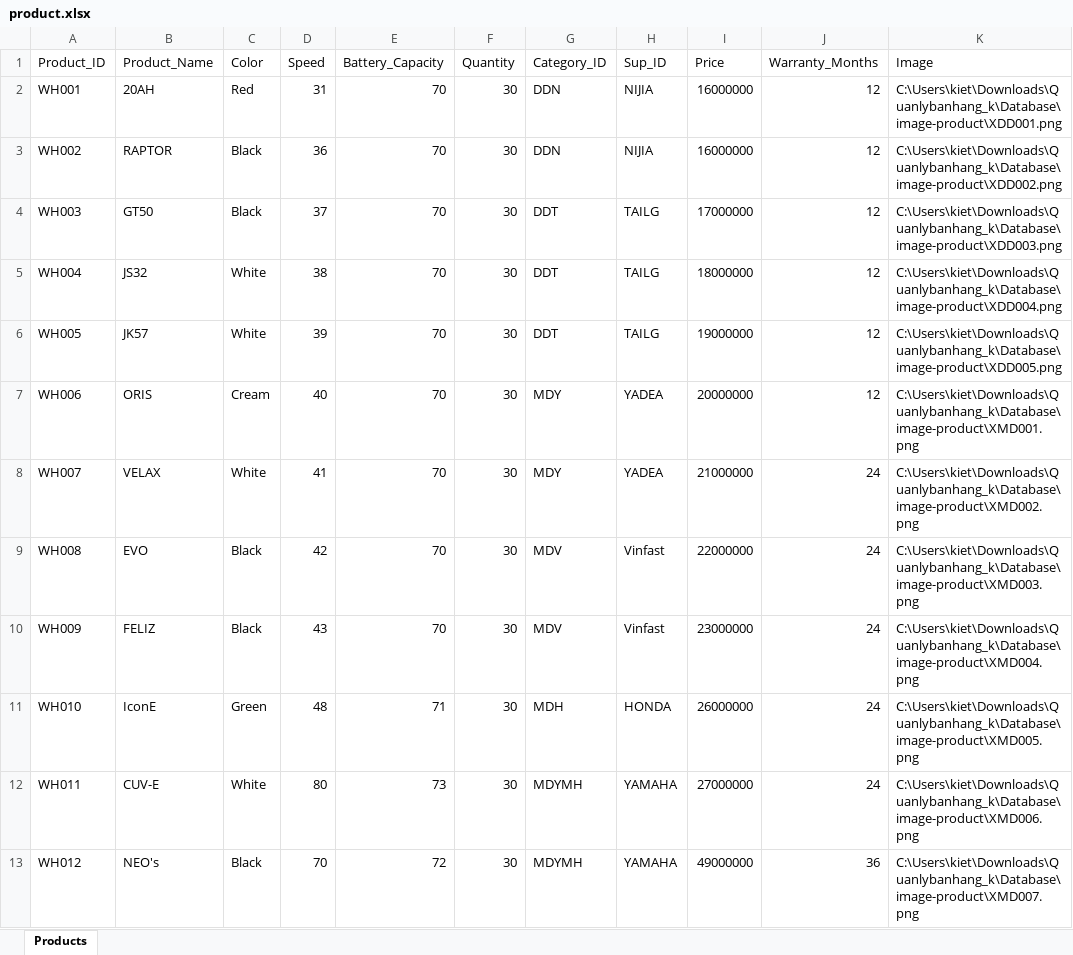
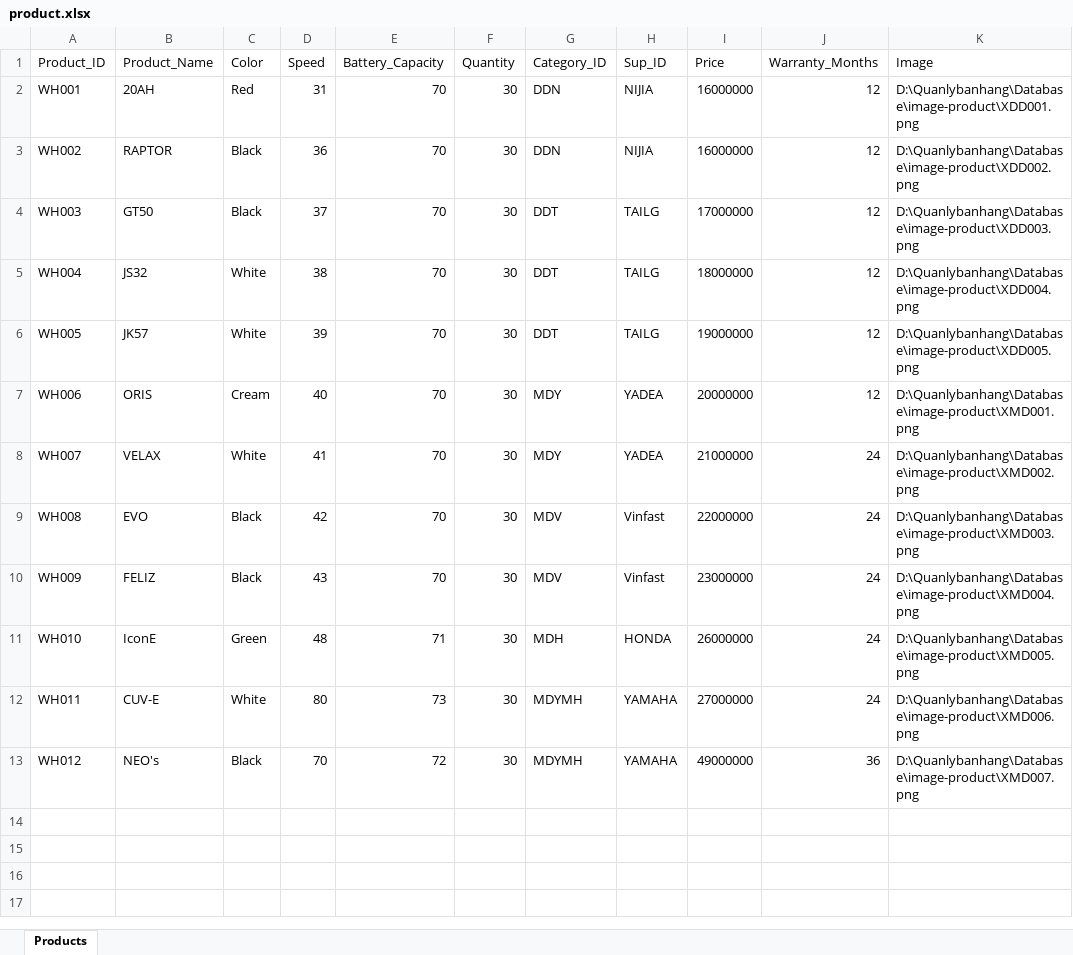
Before and after one commit to VanKiet2203/java, an Excel workbook: Quanlybanhang/Database/excel-import/product.xlsx, sheet Products, drawn as a sheet; values as stored, in another font and other column widths than the file's, no borders; the diff names each change by its address in the sheet, - before the commit and + after, or states it on an @@ line.

Commit message:
update user

```diff
--- a/Quanlybanhang/Database/excel-import/product.xlsx (sheet Products)
+++ b/Quanlybanhang/Database/excel-import/product.xlsx (sheet Products)
-K2 (Image): C:\Users\kiet\Downloads\Quanlybanhang_k\Database\image-product\XDD001.png
+K2 (Image): D:\Quanlybanhang\Database\image-product\XDD001.png
-K3 (Image): C:\Users\kiet\Downloads\Quanlybanhang_k\Database\image-product\XDD002.png
+K3 (Image): D:\Quanlybanhang\Database\image-product\XDD002.png
-K4 (Image): C:\Users\kiet\Downloads\Quanlybanhang_k\Database\image-product\XDD003.png
+K4 (Image): D:\Quanlybanhang\Database\image-product\XDD003.png
-K5 (Image): C:\Users\kiet\Downloads\Quanlybanhang_k\Database\image-product\XDD004.png
+K5 (Image): D:\Quanlybanhang\Database\image-product\XDD004.png
-K6 (Image): C:\Users\kiet\Downloads\Quanlybanhang_k\Database\image-product\XDD005.png
+K6 (Image): D:\Quanlybanhang\Database\image-product\XDD005.png
-K7 (Image): C:\Users\kiet\Downloads\Quanlybanhang_k\Database\image-product\XMD001.png
+K7 (Image): D:\Quanlybanhang\Database\image-product\XMD001.png
-K8 (Image): C:\Users\kiet\Downloads\Quanlybanhang_k\Database\image-product\XMD002.png
+K8 (Image): D:\Quanlybanhang\Database\image-product\XMD002.png
-K9 (Image): C:\Users\kiet\Downloads\Quanlybanhang_k\Database\image-product\XMD003.png
+K9 (Image): D:\Quanlybanhang\Database\image-product\XMD003.png
-K10 (Image): C:\Users\kiet\Downloads\Quanlybanhang_k\Database\image-product\XMD004.png
+K10 (Image): D:\Quanlybanhang\Database\image-product\XMD004.png
-K11 (Image): C:\Users\kiet\Downloads\Quanlybanhang_k\Database\image-product\XMD005.png
+K11 (Image): D:\Quanlybanhang\Database\image-product\XMD005.png
-K12 (Image): C:\Users\kiet\Downloads\Quanlybanhang_k\Database\image-product\XMD006.png
+K12 (Image): D:\Quanlybanhang\Database\image-product\XMD006.png
-K13 (Image): C:\Users\kiet\Downloads\Quanlybanhang_k\Database\image-product\XMD007.png
+K13 (Image): D:\Quanlybanhang\Database\image-product\XMD007.png
```
Also changed, not shown: 21 other files.
